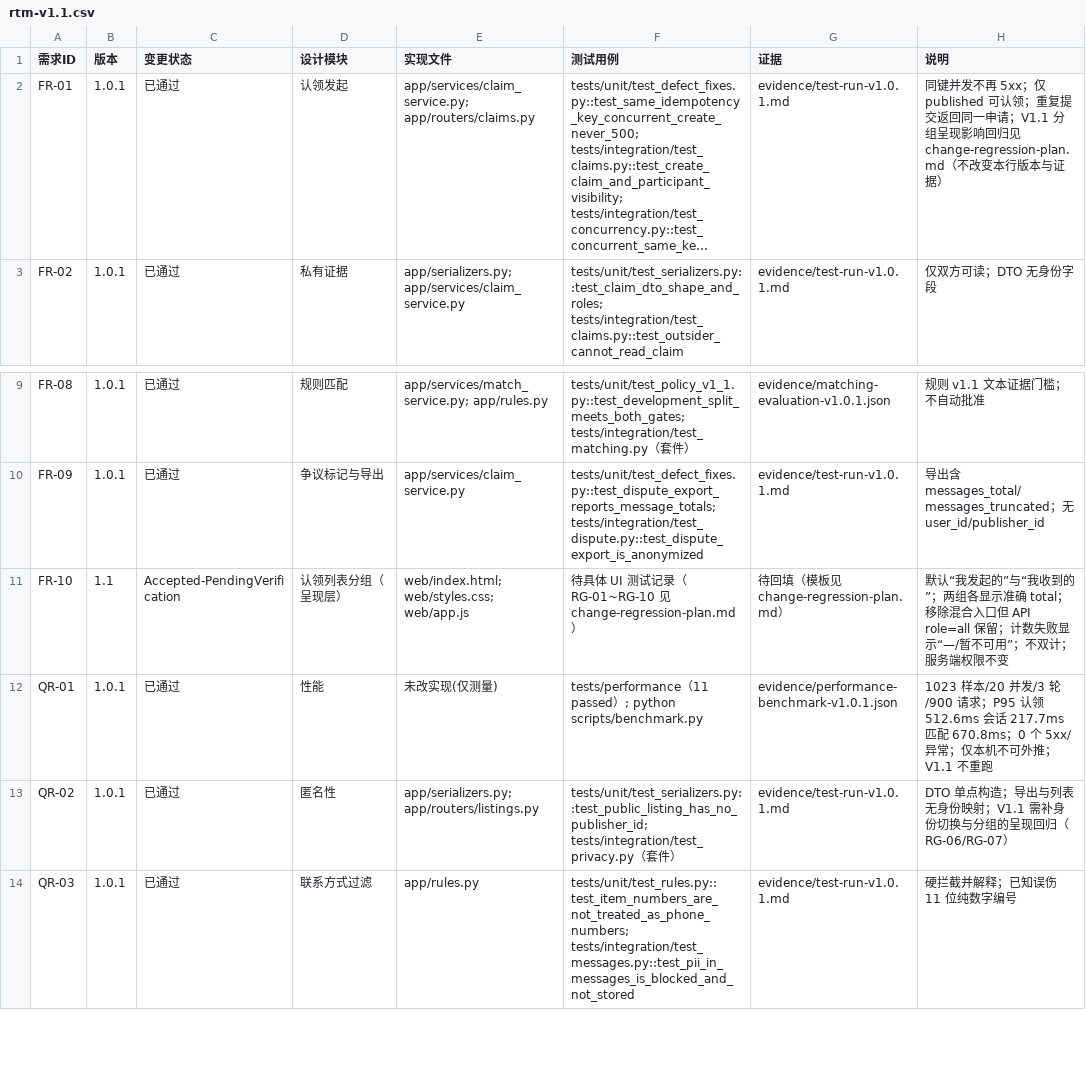
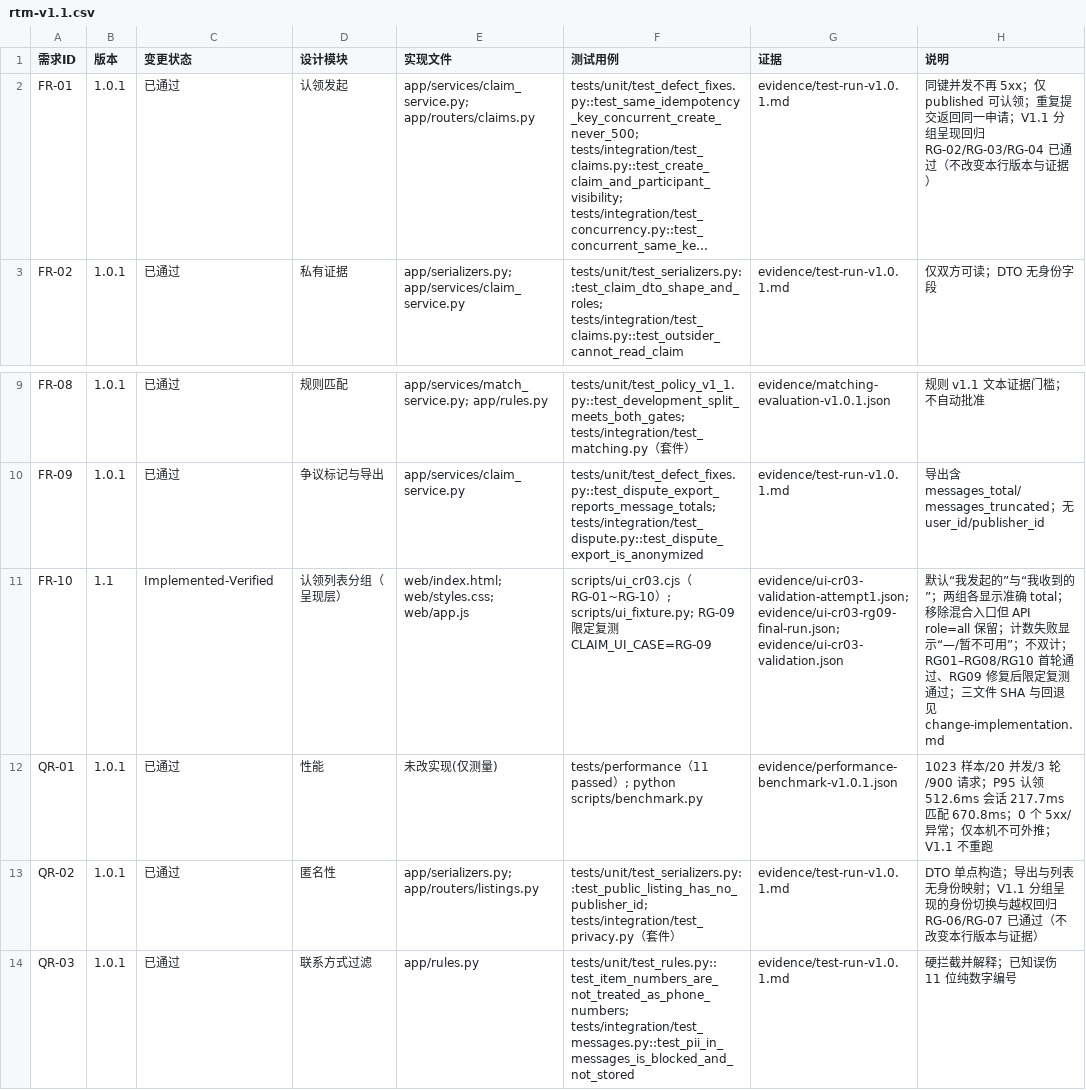
Before and after one commit to hello318869/claim-subsystem, a CSV file: docs/rtm-v1.1.csv, drawn as a sheet; only a part is shown, gaps mark what is left out; long unchanged cells end in …; the diff names each change by its address in the sheet, - before the commit and + after, or states it on an @@ line.

Commit message:
docs: close CR-03 change chain with verified UI regression
- rtm-v1.1: FR-10 -> Implemented-Verified, records ui_cr03.cjs cases and evidence
- change-regression-plan: RG-01..RG-10 per-stage results, RG-09 failure preserved
- change-implementation: web three-file changes, favicon fix, RG-09 fix, SHA list,
  rollback without git history (web/ untracked)
- README: delivery status, evidence split (178 automated baseline / CR-03 / 15 browser),
  reproducible commands; personal details and student verdict left blank
- v1.0 RTM and SRS untouched; no app/web/tests changes

```diff
--- a/docs/rtm-v1.1.csv
+++ b/docs/rtm-v1.1.csv
-H2 (说明): …分组呈现影响回归见 change-regression-plan.md（不改变…
+H2 (说明): …分组呈现回归 RG-02/RG-03/RG-04 已通过（不改变…
-C11 (变更状态): Accepted-PendingVerification
+C11 (变更状态): Implemented-Verified
-F11 (测试用例): 待具体 UI 测试记录（RG-01~RG-10 见 change-regression-plan.md）
+F11 (测试用例): scripts/ui_cr03.cjs（RG-01~RG-10）; scripts/ui_fixture.py; RG-09 限定复测 CLAIM_UI_CASE=RG-09
-G11 (证据): 待回填（模板见 change-regression-plan.md）
+G11 (证据): evidence/ui-cr03-validation-attempt1.json; evidence/ui-cr03-rg09-final-run.json; evidence/ui-cr03-validation.json
-H11 (说明): …不双计；服务端权限不变
+H11 (说明): …不双计；RG01–RG08/RG10 首轮通过、RG09 修复后限定复测通过；三文件 SHA 与回退见 change-implementation.md
-H13 (说明): …映射；V1.1 需补身份切换与分组的呈现回归（RG-06/RG-07）
+H13 (说明): …映射；V1.1 分组呈现的身份切换与越权回归 RG-06/RG-07 已通过（不改变本行版本与证据）
```
Also changed, not shown: 3 other files.
